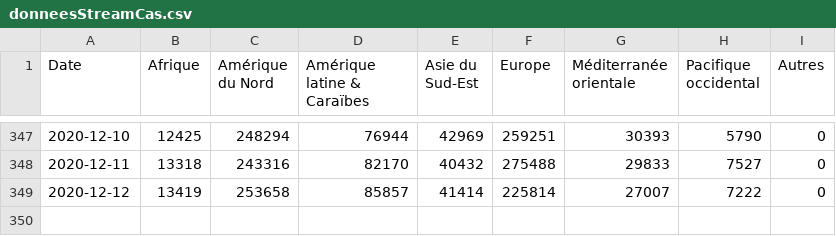
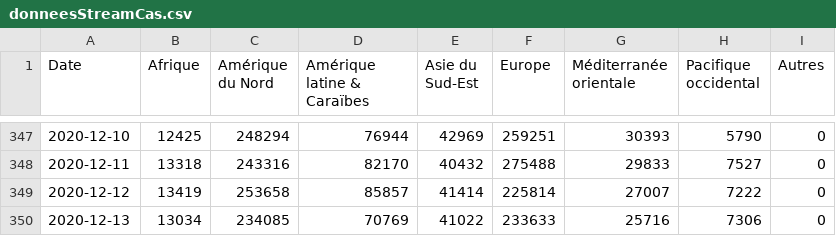
Before and after one commit to AVergely/Covid_19, a CSV file: donneesStreamCas.csv, drawn as a sheet; only a part is shown, gaps mark what is left out.

```diff
--- a/donneesStreamCas.csv
+++ b/donneesStreamCas.csv
@@ -349 +349,2 @@ Date;Afrique;Amérique du Nord;Amérique latine & Caraïbes;Asie du Sud-Est;Euro
 2020-12-12;13419;253658;85857;41414;225814;27007;7222;0
+2020-12-13;13034;234085;70769;41022;233633;25716;7306;0
```
Also changed, not shown: CovidTotaux.csv, donneesStreamDeces.csv.
